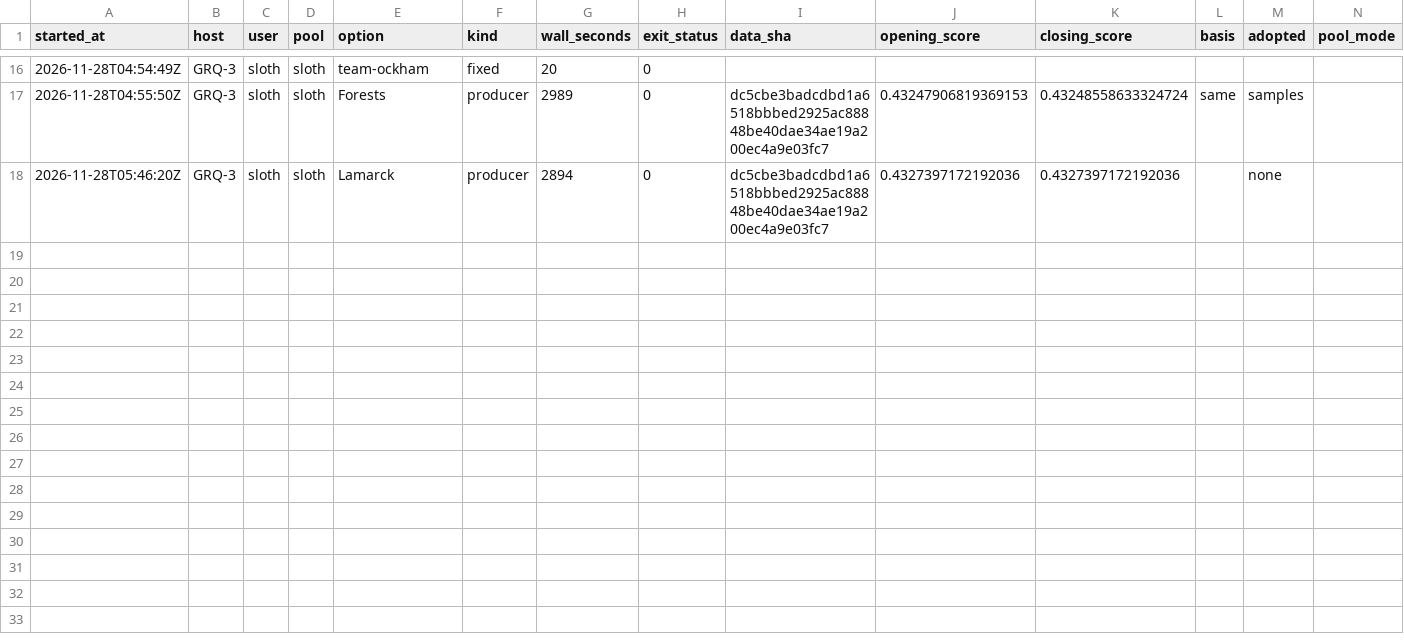
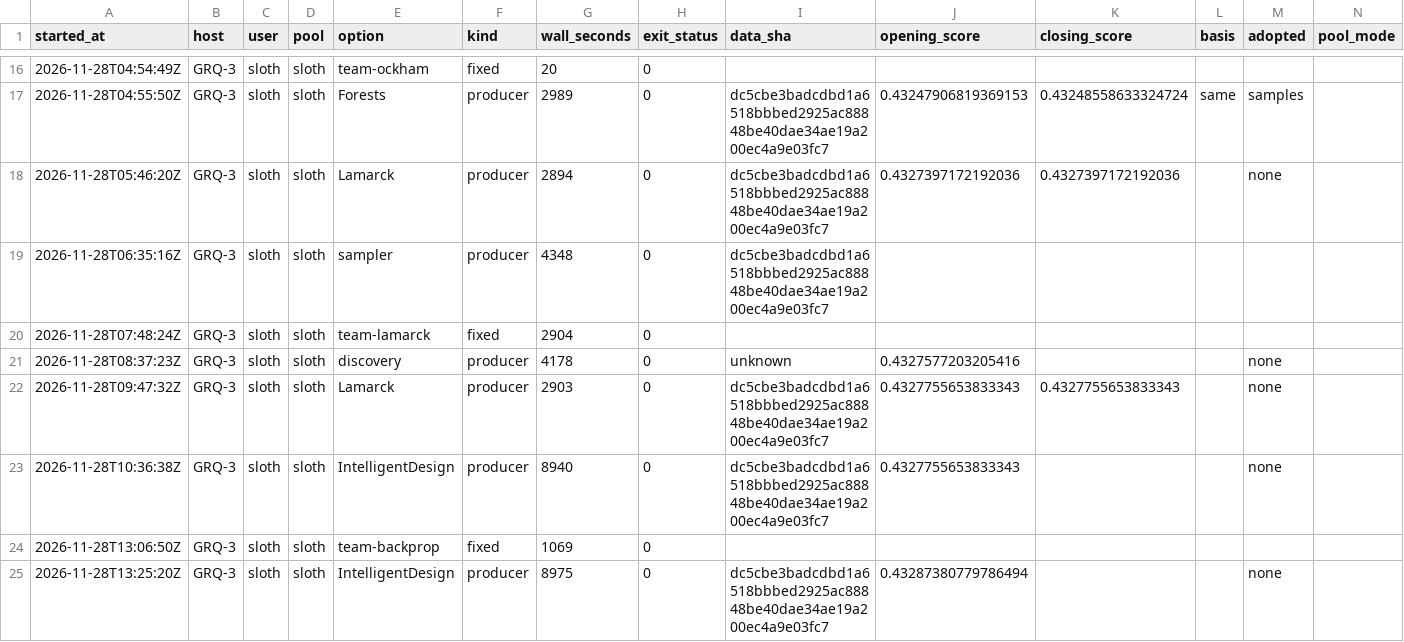
Before and after one commit to stSoftwareAU/GRQ-health, a CSV file: docs/producer-runs/GRQ-3-sloth.csv, drawn as a sheet; only a part is shown, gaps mark what is left out.

Commit message:
Run ledger: GRQ-3-sloth (24 rows, trailing 35 days)

```diff
--- a/docs/producer-runs/GRQ-3-sloth.csv
+++ b/docs/producer-runs/GRQ-3-sloth.csv
@@ -18 +18,8 @@ started_at,host,user,pool,option,kind,wall_seconds,exit_status,data_sha,opening_
 2026-11-28T05:46:20Z,GRQ-3,sloth,sloth,Lamarck,producer,2894,0,dc5cbe3badcdbd1a6518bbbed2925ac88848be40dae34ae19a200ec4a9e03fc7,0.4327397172192036,0.4327397172192036,,none,
+2026-11-28T06:35:16Z,GRQ-3,sloth,sloth,sampler,producer,4348,0,dc5cbe3badcdbd1a6518bbbed2925ac88848be40dae34ae19a200ec4a9e03fc7,,,,,
+2026-11-28T07:48:24Z,GRQ-3,sloth,sloth,team-lamarck,fixed,2904,0,,,,,,
+2026-11-28T08:37:23Z,GRQ-3,sloth,sloth,discovery,producer,4178,0,unknown,0.4327577203205416,,,none,
+2026-11-28T09:47:32Z,GRQ-3,sloth,sloth,Lamarck,producer,2903,0,dc5cbe3badcdbd1a6518bbbed2925ac88848be40dae34ae19a200ec4a9e03fc7,0.4327755653833343,0.4327755653833343,,none,
+2026-11-28T10:36:38Z,GRQ-3,sloth,sloth,IntelligentDesign,producer,8940,0,dc5cbe3badcdbd1a6518bbbed2925ac88848be40dae34ae19a200ec4a9e03fc7,0.4327755653833343,,,none,
+2026-11-28T13:06:50Z,GRQ-3,sloth,sloth,team-backprop,fixed,1069,0,,,,,,
+2026-11-28T13:25:20Z,GRQ-3,sloth,sloth,IntelligentDesign,producer,8975,0,dc5cbe3badcdbd1a6518bbbed2925ac88848be40dae34ae19a200ec4a9e03fc7,0.43287380779786494,,,none,
```
